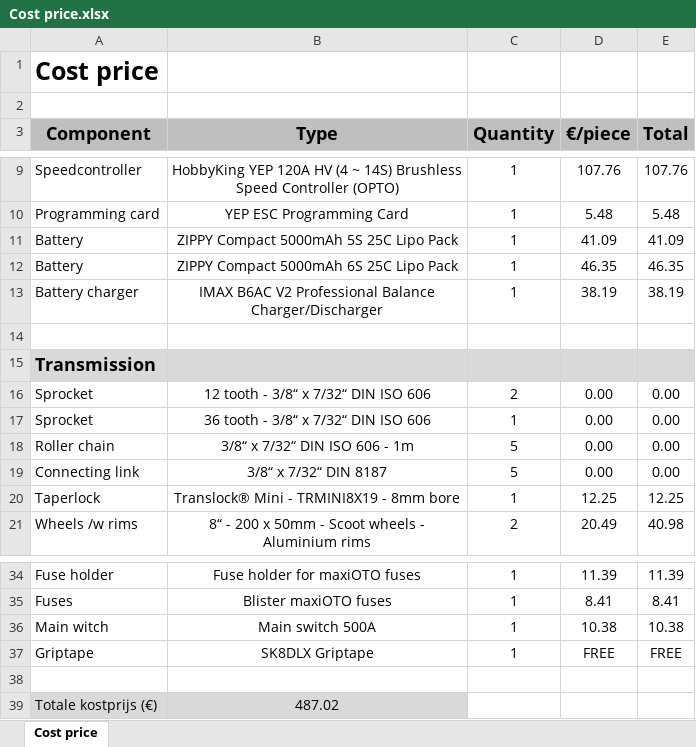
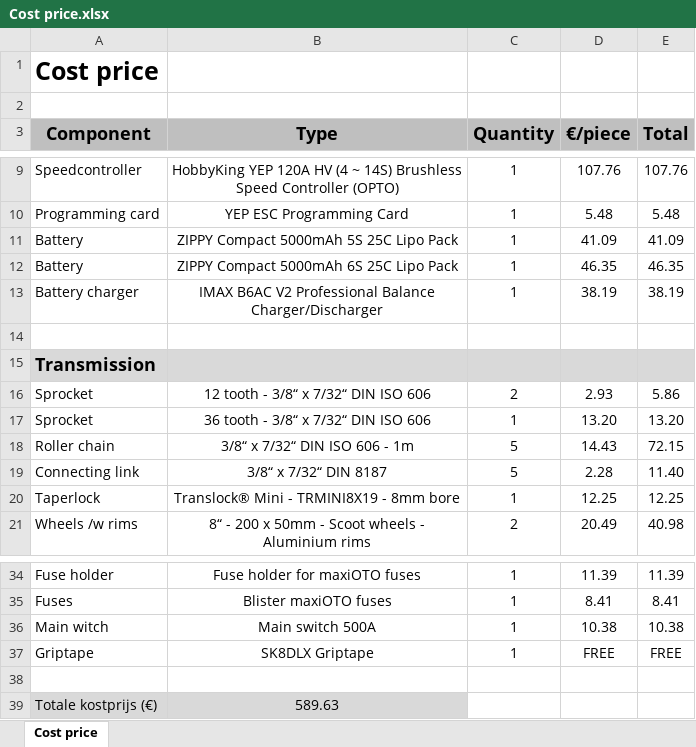
Before and after one commit to toms1234/Electric-Scooter, an Excel workbook: 7 Pricing/Cost price.xlsx, sheet Cost price, drawn as a sheet; only a part is shown, gaps mark what is left out; values as stored, in another font and other column widths than the file's, no borders; the diff names each change by its address in the sheet, - before the commit and + after, or states it on an @@ line.

Commit message:
Update Cost price.xlsx

```diff
--- a/7 Pricing/Cost price.xlsx (sheet Cost price)
+++ b/7 Pricing/Cost price.xlsx (sheet Cost price)
-D16 (€/piece): 0.00
+D16 (€/piece): 2.93
-E16 (Total): 0.00
+E16 (Total): 5.86
-D17 (€/piece): 0.00
+D17 (€/piece): 13.20
-E17 (Total): 0.00
+E17 (Total): 13.20
-D18 (€/piece): 0.00
+D18 (€/piece): 14.43
-E18 (Total): 0.00
+E18 (Total): 72.15
-D19 (€/piece): 0.00
+D19 (€/piece): 2.28
-E19 (Total): 0.00
+E19 (Total): 11.40
-B39 (Type): 487.02
+B39 (Type): 589.63
```
